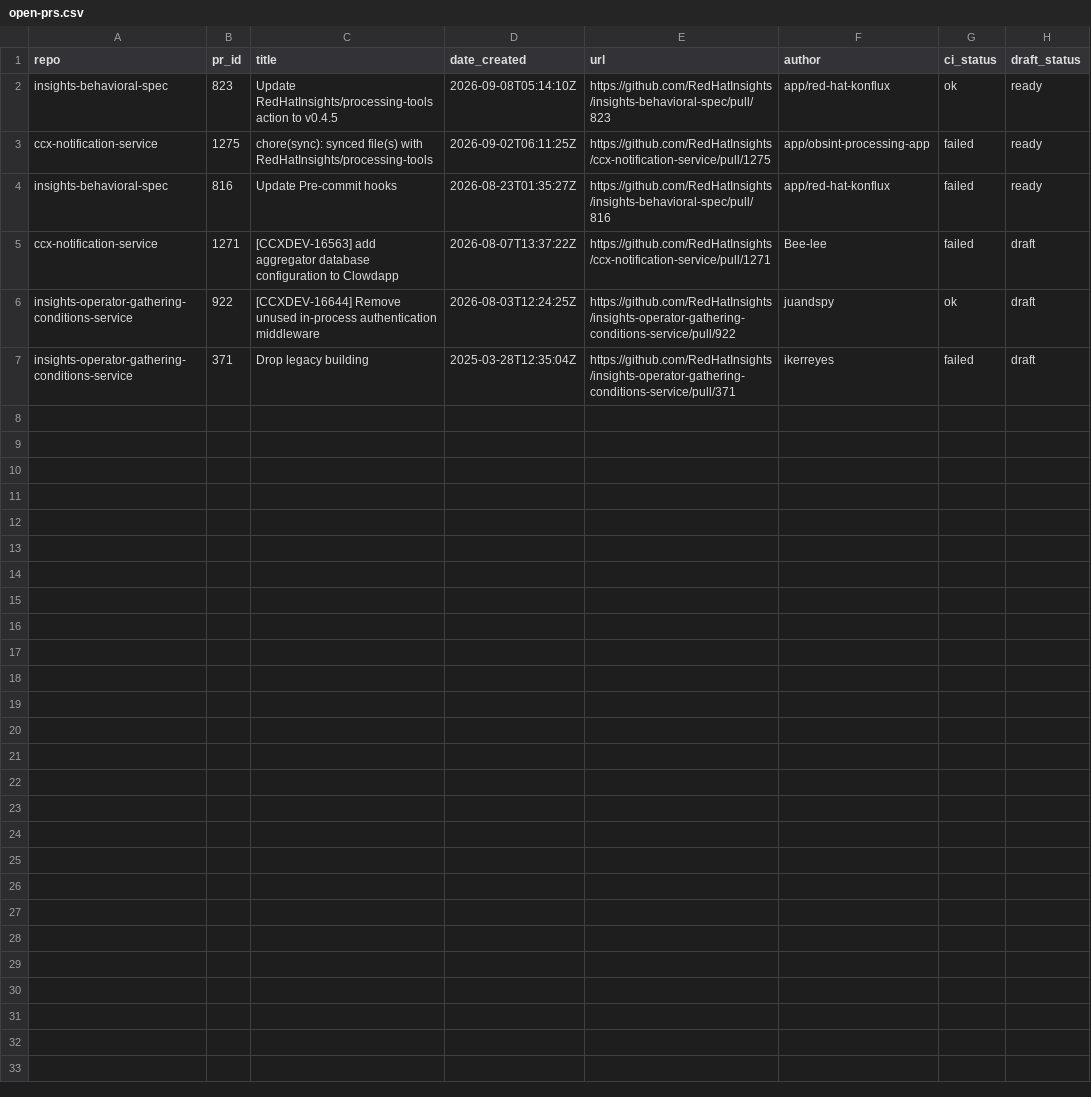
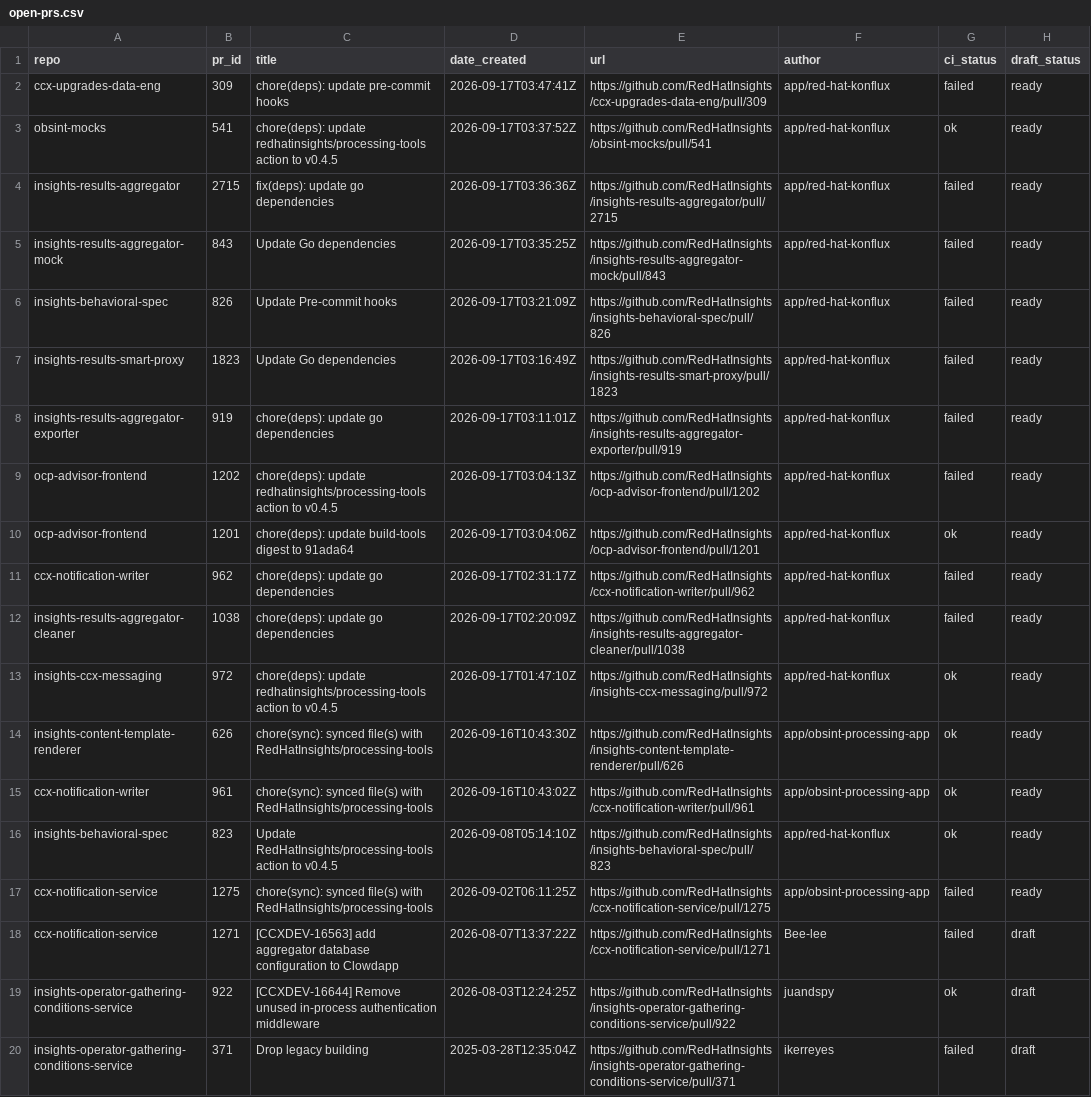
Before and after one commit to RedHatInsights/processing-tools, a CSV file: open_mr_pr/github/open-prs.csv, drawn as a sheet; removed rows and columns are numbered as before the commit, all else as after; the diff names each change by its address in the sheet, - before the commit and + after, or states it on an @@ line.

```diff
--- a/open_mr_pr/github/open-prs.csv
+++ b/open_mr_pr/github/open-prs.csv
+row 2: ccx-upgrades-data-eng | 309 | chore(deps): update pre-commit hooks | 2026-09-17T03:47:41Z | https://github.com/RedHatInsights/ccx-upgrades-data-eng/pull/309 | app/red-hat-konflux | failed | ready
+row 3: obsint-mocks | 541 | chore(deps): update redhatinsights/processing-tools action to v0.4.5 | 2026-09-17T03:37:52Z | https://github.com/RedHatInsights/obsint-mocks/pull/541 | app/red-hat-konflux | ok | ready
+row 4: insights-results-aggregator | 2715 | fix(deps): update go dependencies | 2026-09-17T03:36:36Z | https://github.com/RedHatInsights/insights-results-aggregator/pull/2715 | app/red-hat-konflux | failed | ready
+row 5: insights-results-aggregator-mock | 843 | Update Go dependencies | 2026-09-17T03:35:25Z | https://github.com/RedHatInsights/insights-results-aggregator-mock/pull/843 | app/red-hat-konflux | failed | ready
+row 6: insights-behavioral-spec | 826 | Update Pre-commit hooks | 2026-09-17T03:21:09Z | https://github.com/RedHatInsights/insights-behavioral-spec/pull/826 | app/red-hat-konflux | failed | ready
+row 7: insights-results-smart-proxy | 1823 | Update Go dependencies | 2026-09-17T03:16:49Z | https://github.com/RedHatInsights/insights-results-smart-proxy/pull/1823 | app/red-hat-konflux | failed | ready
+row 8: insights-results-aggregator-exporter | 919 | chore(deps): update go dependencies | 2026-09-17T03:11:01Z | https://github.com/RedHatInsights/insights-results-aggregator-exporter/pull/919 | app/red-hat-konflux | failed | ready
+row 9: ocp-advisor-frontend | 1202 | chore(deps): update redhatinsights/processing-tools action to v0.4.5 | 2026-09-17T03:04:13Z | https://github.com/RedHatInsights/ocp-advisor-frontend/pull/1202 | app/red-hat-konflux | failed | ready
+row 10: ocp-advisor-frontend | 1201 | chore(deps): update build-tools digest to 91ada64 | 2026-09-17T03:04:06Z | https://github.com/RedHatInsights/ocp-advisor-frontend/pull/1201 | app/red-hat-konflux | ok | ready
+row 11: ccx-notification-writer | 962 | chore(deps): update go dependencies | 2026-09-17T02:31:17Z | https://github.com/RedHatInsights/ccx-notification-writer/pull/962 | app/red-hat-konflux | failed | ready
+row 12: insights-results-aggregator-cleaner | 1038 | chore(deps): update go dependencies | 2026-09-17T02:20:09Z | https://github.com/RedHatInsights/insights-results-aggregator-cleaner/pull/1038 | app/red-hat-konflux | failed | ready
+row 13: insights-ccx-messaging | 972 | chore(deps): update redhatinsights/processing-tools action to v0.4.5 | 2026-09-17T01:47:10Z | https://github.com/RedHatInsights/insights-ccx-messaging/pull/972 | app/red-hat-konflux | ok | ready
+row 14: insights-content-template-renderer | 626 | chore(sync): synced file(s) with RedHatInsights/processing-tools | 2026-09-16T10:43:30Z | https://github.com/RedHatInsights/insights-content-template-renderer/pull/626 | app/obsint-processing-app | ok | ready
+row 15: ccx-notification-writer | 961 | chore(sync): synced file(s) with RedHatInsights/processing-tools | 2026-09-16T10:43:02Z | https://github.com/RedHatInsights/ccx-notification-writer/pull/961 | app/obsint-processing-app | ok | ready
-row 4: insights-behavioral-spec | 816 | Update Pre-commit hooks | 2026-08-23T01:35:27Z | https://github.com/RedHatInsights/insights-behavioral-spec/pull/816 | app/red-hat-konflux | failed | ready
```
Also changed, not shown: 3 other files.
